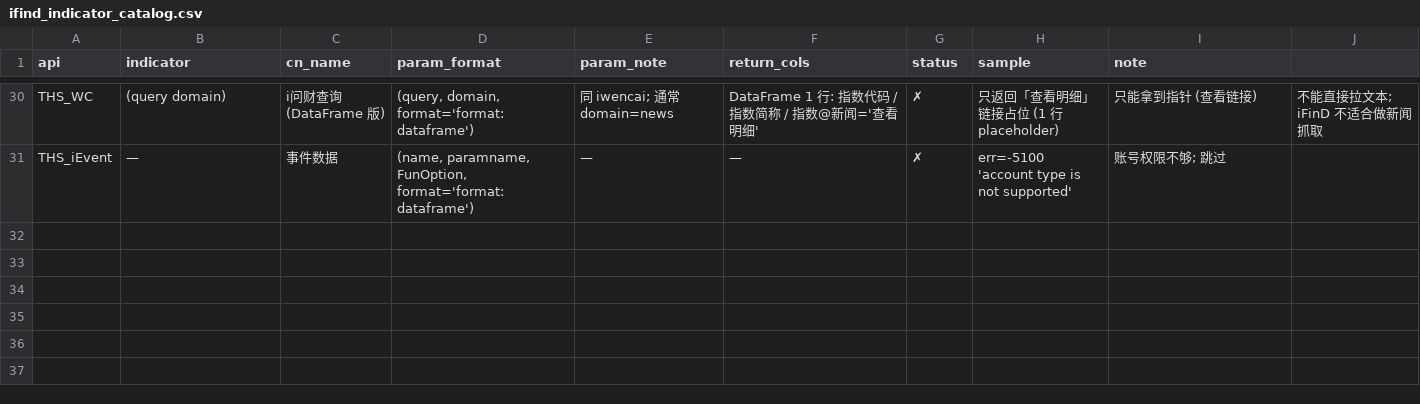
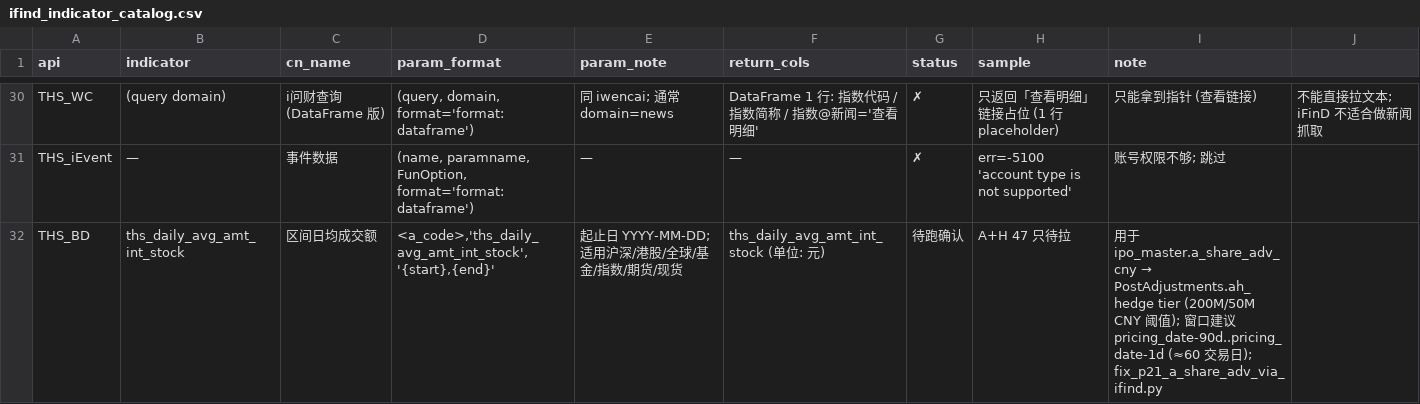
Before and after one commit to cindy90/hkquant, a CSV file: data/raw/ifind/ifind_indicator_catalog.csv, drawn as a sheet; only a part is shown, gaps mark what is left out; the diff names each change by its address in the sheet, - before the commit and + after, or states it on an @@ line.

```diff
--- a/data/raw/ifind/ifind_indicator_catalog.csv
+++ b/data/raw/ifind/ifind_indicator_catalog.csv
+row 32: THS_BD | ths_daily_avg_amt_int_stock | 区间日均成交额 | <a_code>,'ths_daily_avg_amt_int_stock','{start},{end}' | 起止日 YYYY-MM-DD; 适用沪深/港股/全球/基金/指数/期货/现货 | ths_daily_avg_amt_int_stock (单位: 元) | 待跑确认 | A+H 47 只待拉 | 用于 ipo_master.a_share_adv_cny → PostAdjustments.ah_hedge tier (200M/50M CNY 阈值); 窗口建议 pricing_date-90d..pricing_date-1d (≈60 交易日); fix_p21_a_share_adv_via_ifind.py
```
Also changed, not shown: 7 other files.
